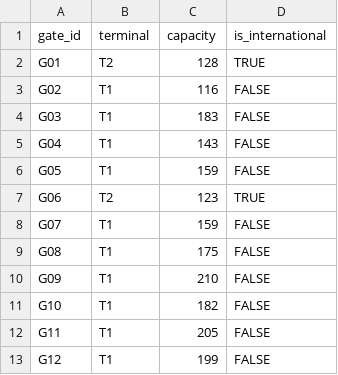
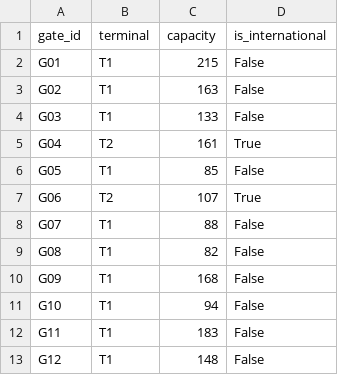
Before and after one commit to hany584/Airport_Gate_Manager, a CSV file: gates_dataset.csv, drawn as a sheet.

```diff
--- a/gates_dataset.csv
+++ b/gates_dataset.csv
@@ -1,13 +1,13 @@
 gate_id,terminal,capacity,is_international
-G01,T2,128,TRUE
-G02,T1,116,FALSE
-G03,T1,183,FALSE
-G04,T1,143,FALSE
-G05,T1,159,FALSE
-G06,T2,123,TRUE
-G07,T1,159,FALSE
-G08,T1,175,FALSE
-G09,T1,210,FALSE
-G10,T1,182,FALSE
-G11,T1,205,FALSE
-G12,T1,199,FALSE
+G01,T1,215,False
+G02,T1,163,False
+G03,T1,133,False
+G04,T2,161,True
+G05,T1,85,False
+G06,T2,107,True
+G07,T1,88,False
+G08,T1,82,False
+G09,T1,168,False
+G10,T1,94,False
+G11,T1,183,False
+G12,T1,148,False
```
Also changed, not shown: flights_dataset.csv, passengers_dataset.csv, 1 other file.
